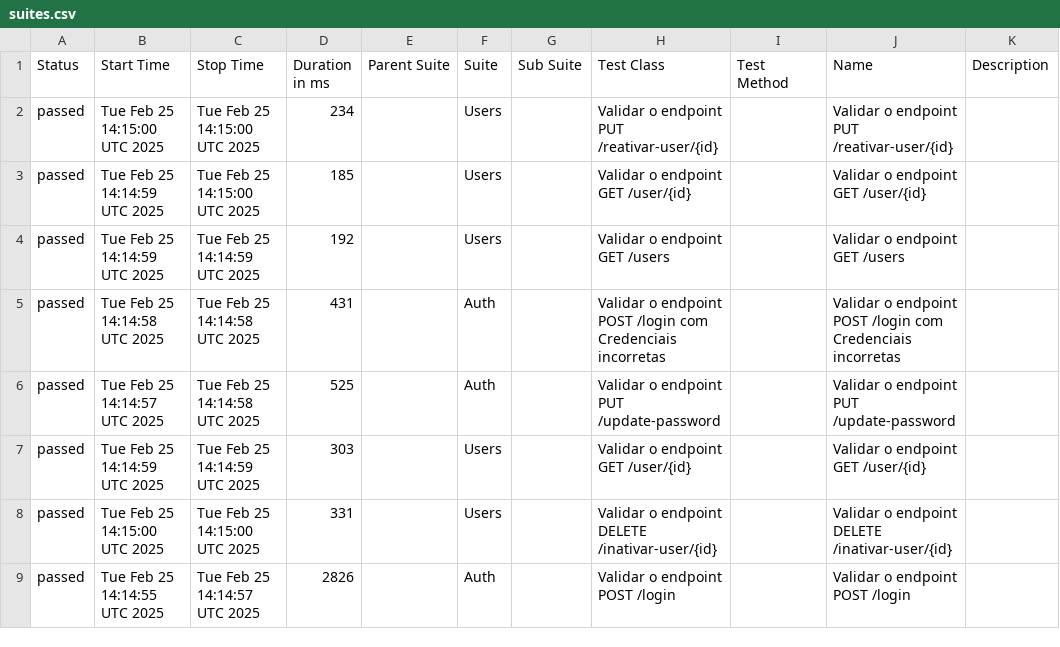
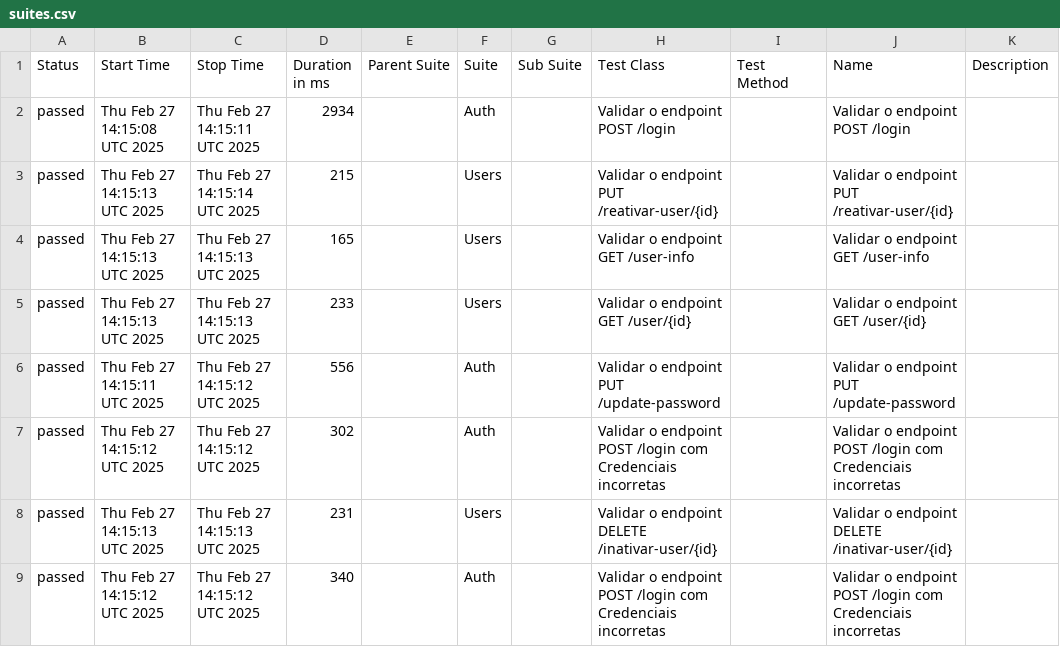
Before and after one commit to Pedrothh/automacao-api-rest-assured, a CSV file: data/suites.csv, drawn as a sheet; only a part is shown; the diff covers the shown part only.

```diff
--- a/data/suites.csv
+++ b/data/suites.csv
@@ -1,9 +1,9 @@
 "Status","Start Time","Stop Time","Duration in ms","Parent Suite","Suite","Sub Suite","Test Class","Test Method","Name","Description"
-"passed","Tue Feb 25 14:15:00 UTC 2025","Tue Feb 25 14:15:00 UTC 2025","234","","Users","","Validar o endpoint PUT /reativar-user/{id}","","Validar o endpoint PUT /reativar-user/{id}",""
-"passed","Tue Feb 25 14:14:59 UTC 2025","Tue Feb 25 14:15:00 UTC 2025","185","","Users","","Validar o endpoint GET /user/{id}","","Validar o endpoint GET /user/{id}",""
-"passed","Tue Feb 25 14:14:59 UTC 2025","Tue Feb 25 14:14:59 UTC 2025","192","","Users","","Validar o endpoint GET /users","","Validar o endpoint GET /users",""
-"passed","Tue Feb 25 14:14:58 UTC 2025","Tue Feb 25 14:14:58 UTC 2025","431","","Auth","","Validar o endpoint POST /login com Credenciais incorretas","","Validar o endpoint POST /login com Credenciais incorretas",""
-"passed","Tue Feb 25 14:14:57 UTC 2025","Tue Feb 25 14:14:58 UTC 2025","525","","Auth","","Validar o endpoint PUT /update-password","","Validar o endpoint PUT /update-password",""
-"passed","Tue Feb 25 14:14:59 UTC 2025","Tue Feb 25 14:14:59 UTC 2025","303","","Users","","Validar o endpoint GET /user/{id}","","Validar o endpoint GET /user/{id}",""
-"passed","Tue Feb 25 14:15:00 UTC 2025","Tue Feb 25 14:15:00 UTC 2025","331","","Users","","Validar o endpoint DELETE /inativar-user/{id}","","Validar o endpoint DELETE /inativar-user/{id}",""
-"passed","Tue Feb 25 14:14:55 UTC 2025","Tue Feb 25 14:14:57 UTC 2025","2826","","Auth","","Validar o endpoint POST /login","","Validar o endpoint POST /login",""
+"passed","Thu Feb 27 14:15:08 UTC 2025","Thu Feb 27 14:15:11 UTC 2025","2934","","Auth","","Validar o endpoint POST /login","","Validar o endpoint POST /login",""
+"passed","Thu Feb 27 14:15:13 UTC 2025","Thu Feb 27 14:15:14 UTC 2025","215","","Users","","Validar o endpoint PUT /reativar-user/{id}","","Validar o endpoint PUT /reativar-user/{id}",""
+"passed","Thu Feb 27 14:15:13 UTC 2025","Thu Feb 27 14:15:13 UTC 2025","165","","Users","","Validar o endpoint GET /user-info","","Validar o endpoint GET /user-info",""
+"passed","Thu Feb 27 14:15:13 UTC 2025","Thu Feb 27 14:15:13 UTC 2025","233","","Users","","Validar o endpoint GET /user/{id}","","Validar o endpoint GET /user/{id}",""
+"passed","Thu Feb 27 14:15:11 UTC 2025","Thu Feb 27 14:15:12 UTC 2025","556","","Auth","","Validar o endpoint PUT /update-password","","Validar o endpoint PUT /update-password",""
+"passed","Thu Feb 27 14:15:12 UTC 2025","Thu Feb 27 14:15:12 UTC 2025","302","","Auth","","Validar o endpoint POST /login com Credenciais incorretas","","Validar o endpoint POST /login com Credenciais incorretas",""
+"passed","Thu Feb 27 14:15:13 UTC 2025","Thu Feb 27 14:15:13 UTC 2025","231","","Users","","Validar o endpoint DELETE /inativar-user/{id}","","Validar o endpoint DELETE /inativar-user/{id}",""
+"passed","Thu Feb 27 14:15:12 UTC 2025","Thu Feb 27 14:15:12 UTC 2025","340","","Auth","","Validar o endpoint POST /login com Credenciais incorretas","","Validar o endpoint POST /login com Credenciais incorretas",""
```
Also changed, not shown: 11 edited cells elsewhere in this file, data/behaviors.csv, 48 other files.
